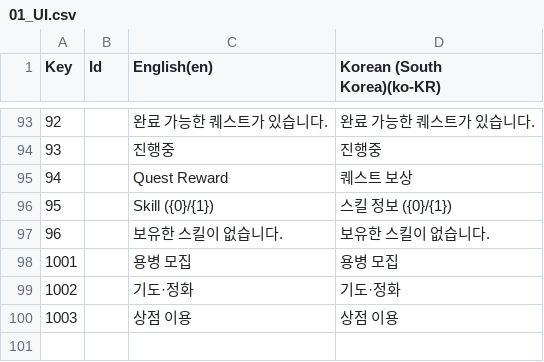
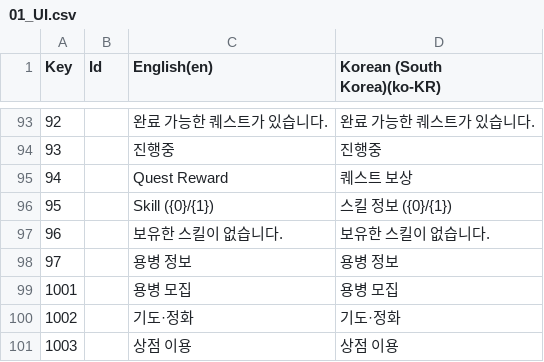
Before and after one commit to Rellious89/desktop_RPG, a CSV file: TableData/Localization/01_UI.csv, drawn as a sheet; only a part is shown, gaps mark what is left out; the diff names each change by its address in the sheet, - before the commit and + after, or states it on an @@ line.

```diff
--- a/TableData/Localization/01_UI.csv
+++ b/TableData/Localization/01_UI.csv
+row 98: 97 |  | 용병 정보 | 용병 정보
```
Also changed, not shown: 7 other files.
